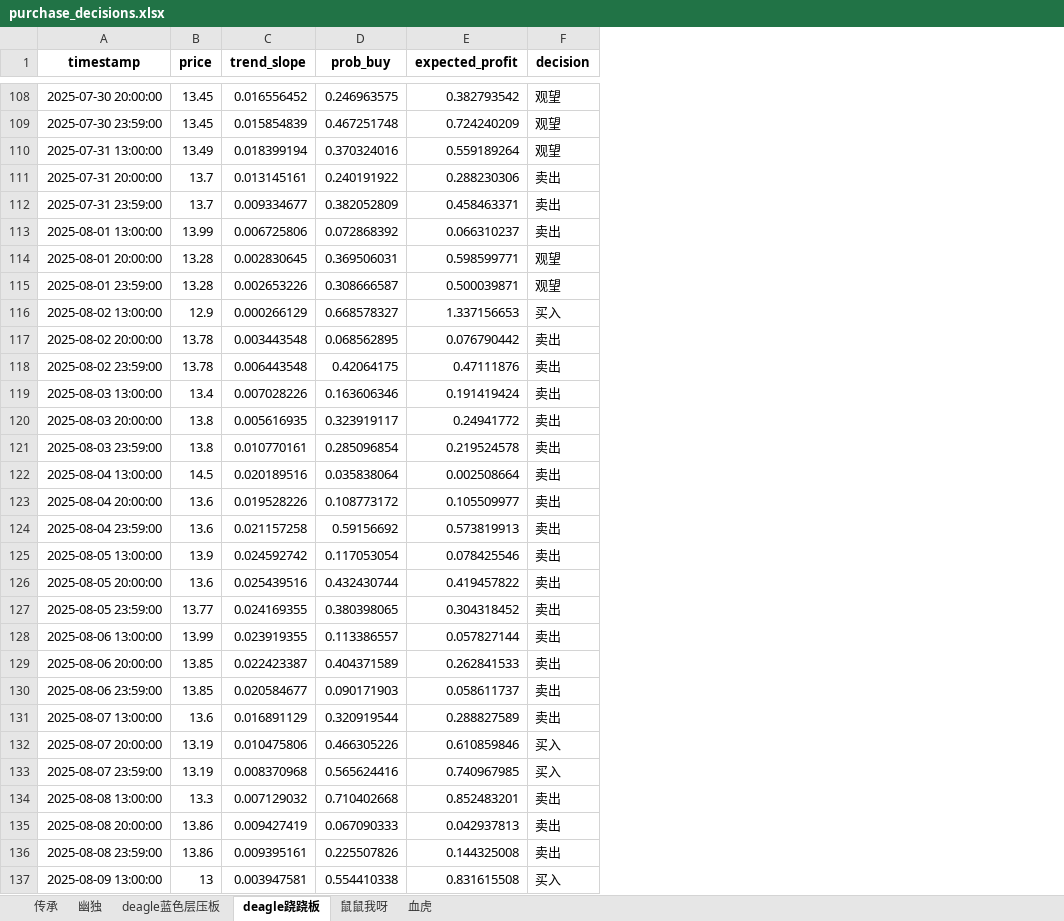
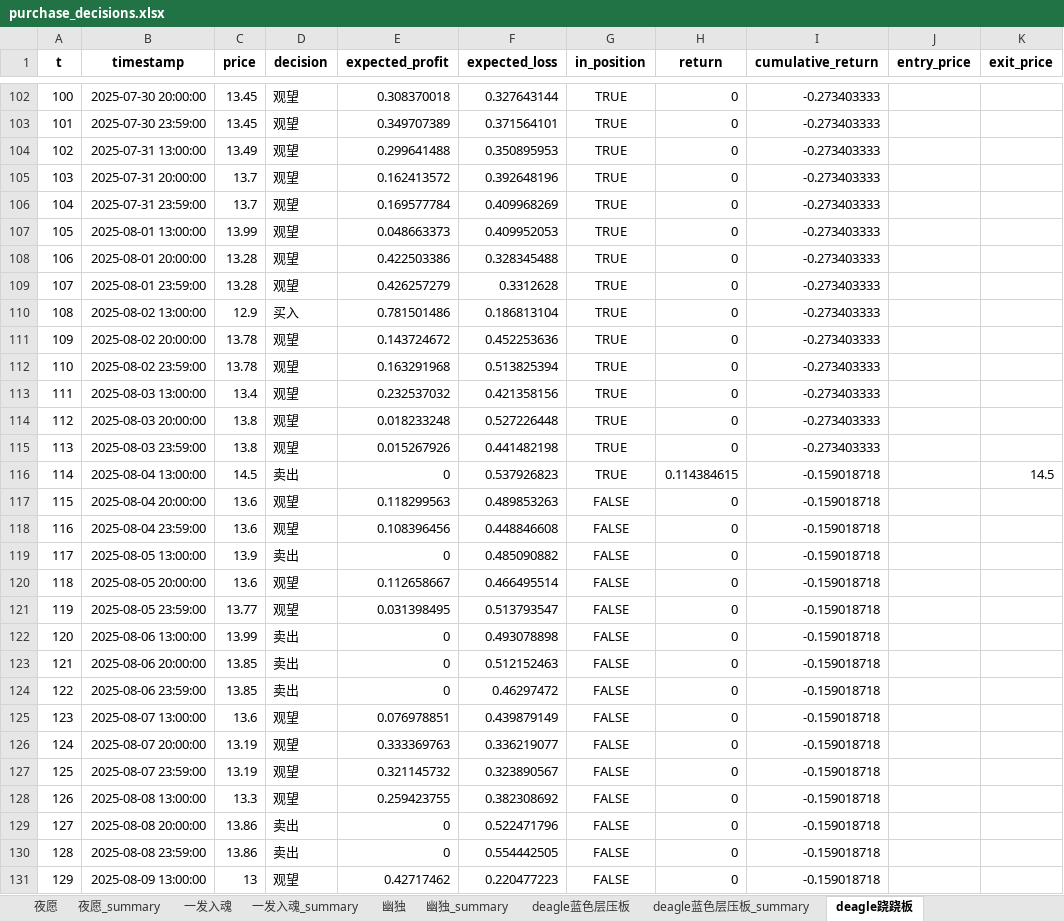
Before and after one commit to tolihi/cs2_autotrade, an Excel workbook: purchase_decisions.xlsx, sheet deagle跷跷板, drawn as a sheet; only a part is shown, gaps mark what is left out; values as stored, in another font and other column widths than the file's, no borders; removed rows and columns are numbered as before the commit, all else as after; the diff covers the shown part only; the diff names each change by its address in the sheet, - before the commit and + after, or states it on an @@ line.

Commit message:
updating the code by some ai's help eventually. and this version may be the final that the price of the cs2's items seem so insane. it isnt like the stocks, so that using something rational to predict how the prices they can be can be so terrible. and awful

```diff
--- a/purchase_decisions.xlsx (sheet deagle跷跷板)
+++ b/purchase_decisions.xlsx (sheet deagle跷跷板)
+sheet tab: 夜愿
+sheet tab: 夜愿_summary
+sheet tab: 一发入魂
+sheet tab: 一发入魂_summary
+sheet tab: 幽独_summary
+sheet tab: deagle蓝色层压板_summary
+column A (t), rows 102-131: 100 | 101 | 102 | 103 | 104 | 105 | 106 | 107 | 108 | 109 | 110 | 111 | 112 | 113 | 114 | 115 | 116 | 117 | 118 | 119 | 120 | 121 | 122 | 123 | 124 | 125 | 126 | 127 | 128 | 129
-column C (trend_slope), rows 108-137: 0.016556452 | 0.015854839 | 0.018399194 | 0.013145161 | 0.009334677 | 0.006725806 | 0.002830645 | 0.002653226 | 0.000266129 | 0.003443548 | 0.006443548 | 0.007028226 | 0.005616935 | 0.010770161 | 0.020189516 | 0.019528226 | 0.021157258 | 0.024592742 | 0.025439516 | 0.024169355 | 0.023919355 | 0.022423387 | 0.020584677 | 0.016891129 | 0.010475806 | 0.008370968 | 0.007129032 | 0.009427419 | 0.009395161 | 0.003947581
-column D (prob_buy), rows 108-137: 0.246963575 | 0.467251748 | 0.370324016 | 0.240191922 | 0.382052809 | 0.072868392 | 0.369506031 | 0.308666587 | 0.668578327 | 0.068562895 | 0.42064175 | 0.163606346 | 0.323919117 | 0.285096854 | 0.035838064 | 0.108773172 | 0.59156692 | 0.117053054 | 0.432430744 | 0.380398065 | 0.113386557 | 0.404371589 | 0.090171903 | 0.320919544 | 0.466305226 | 0.565624416 | 0.710402668 | 0.067090333 | 0.225507826 | 0.554410338
-column E (expected_profit), rows 108-137: 0.382793542 | 0.724240209 | 0.559189264 | 0.288230306 | 0.458463371 | 0.066310237 | 0.598599771 | 0.500039871 | 1.337156653 | 0.076790442 | 0.47111876 | 0.191419424 | 0.24941772 | 0.219524578 | 0.002508664 | 0.105509977 | 0.573819913 | 0.078425546 | 0.419457822 | 0.304318452 | 0.057827144 | 0.262841533 | 0.058611737 | 0.288827589 | 0.610859846 | 0.740967985 | 0.852483201 | 0.042937813 | 0.144325008 | 0.831615508
+column E (expected_profit), rows 102-131: 0.308370018 | 0.349707389 | 0.299641488 | 0.162413572 | 0.169577784 | 0.048663373 | 0.422503386 | 0.426257279 | 0.781501486 | 0.143724672 | 0.163291968 | 0.232537032 | 0.018233248 | 0.015267926 | 0 | 0.118299563 | 0.108396456 | 0 | 0.112658667 | 0.031398495 | 0 | 0 | 0 | 0.076978851 | 0.333369763 | 0.321145732 | 0.259423755 | 0 | 0 | 0.42717462
+column F (expected_loss), rows 102-131: 0.327643144 | 0.371564101 | 0.350895953 | 0.392648196 | 0.409968269 | 0.409952053 | 0.328345488 | 0.3312628 | 0.186813104 | 0.452253636 | 0.513825394 | 0.421358156 | 0.527226448 | 0.441482198 | 0.537926823 | 0.489853263 | 0.448846608 | 0.485090882 | 0.466495514 | 0.513793547 | 0.493078898 | 0.512152463 | 0.46297472 | 0.439879149 | 0.336219077 | 0.323890567 | 0.382308692 | 0.522471796 | 0.554442505 | 0.220477223
+column G (in_position), rows 102-131: TRUE | TRUE | TRUE | TRUE | TRUE | TRUE | TRUE | TRUE | TRUE | TRUE | TRUE | TRUE | TRUE | TRUE | TRUE | FALSE | FALSE | FALSE | FALSE | FALSE | FALSE | FALSE | FALSE | FALSE | FALSE | FALSE | FALSE | FALSE | FALSE | FALSE
+column H (return), rows 102-131: 0 | 0 | 0 | 0 | 0 | 0 | 0 | 0 | 0 | 0 | 0 | 0 | 0 | 0 | 0.114384615 | 0 | 0 | 0 | 0 | 0 | 0 | 0 | 0 | 0 | 0 | 0 | 0 | 0 | 0 | 0
+column I (cumulative_return), rows 102-131: -0.273403333 | -0.273403333 | -0.273403333 | -0.273403333 | -0.273403333 | -0.273403333 | -0.273403333 | -0.273403333 | -0.273403333 | -0.273403333 | -0.273403333 | -0.273403333 | -0.273403333 | -0.273403333 | -0.159018718 | -0.159018718 | -0.159018718 | -0.159018718 | -0.159018718 | -0.159018718 | -0.159018718 | -0.159018718 | -0.159018718 | -0.159018718 | -0.159018718 | -0.159018718 | -0.159018718 | -0.159018718 | -0.159018718 | -0.159018718
+column J (entry_price), empty
+column K (exit_price), row 116: 14.5
-D105:D107 (decision): 卖出
+D105:D107 (decision): 观望
-D111:D115 (decision): 卖出
+D111:D115 (decision): 观望
-D117:D118 (decision): 卖出
+D117:D118 (decision): 观望
-D120:D121 (decision): 卖出
+D120:D121 (decision): 观望
-D125 (decision): 卖出
+D125 (decision): 观望
-D126:D127 (decision): 买入
+D126:D127 (decision): 观望
-D128 (decision): 卖出
+D128 (decision): 观望
-D131 (decision): 买入
+D131 (decision): 观望
```
Also changed, not shown: 5 added rows, 9 removed rows and 55 edited cells elsewhere in this sheet, sheet 鼠鼠我呀, sheet 传承, sheet deagle蓝色层压板, sheet 血虎, sheet 幽独, other sheet tabs, gun.xlsx, stick.xlsx, 5 other files.
